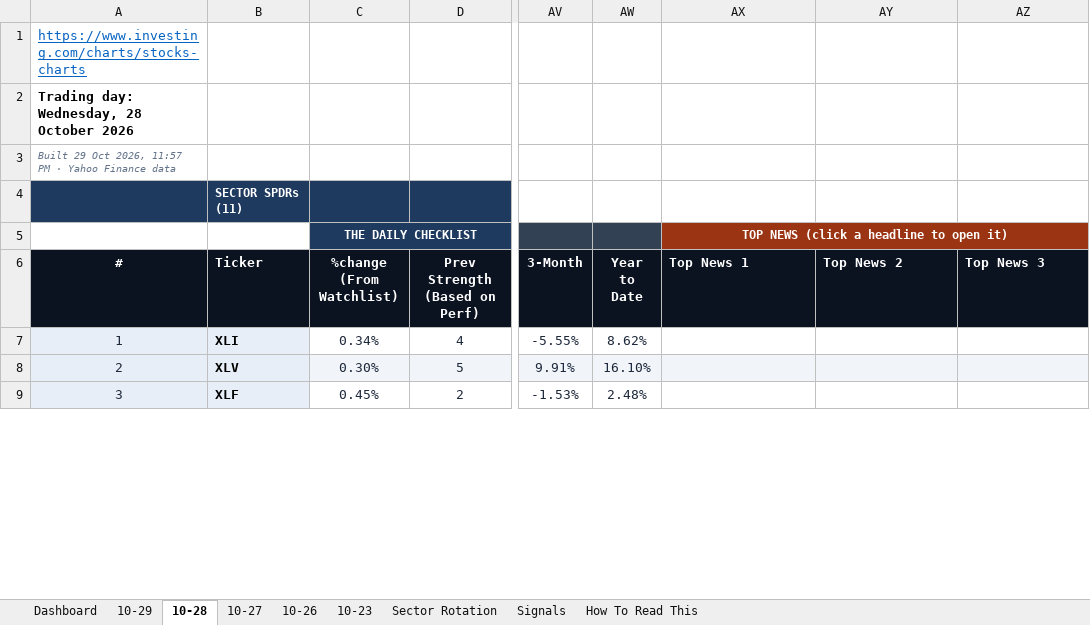
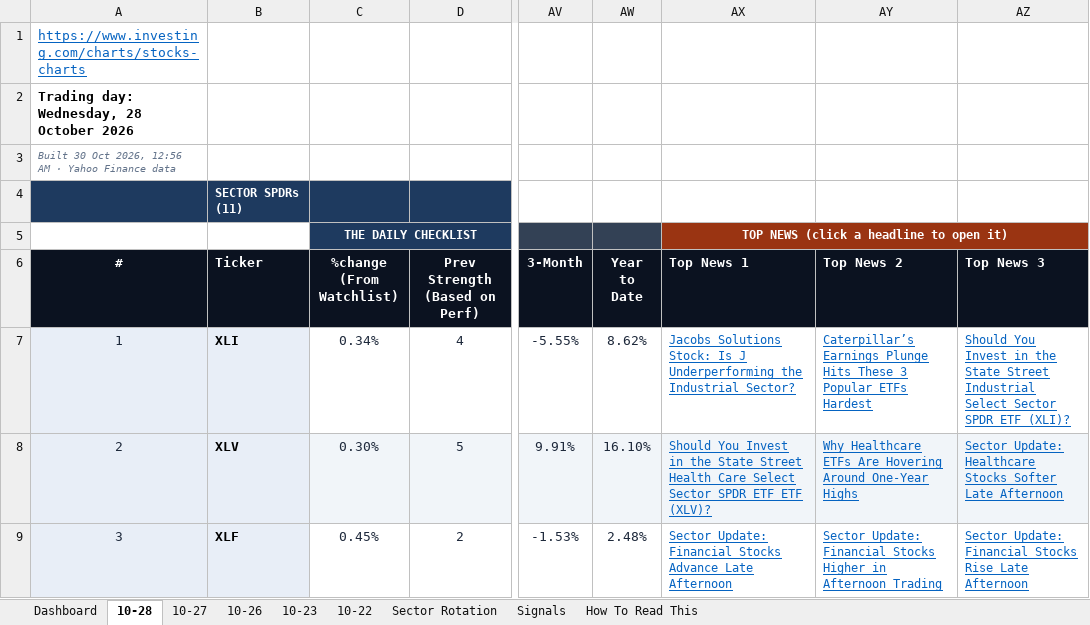
Before and after one commit to GeoWizard4645/Stock-Analysis-for-my-Grandpa, an Excel workbook: docs/data/latest.xlsx, sheet 10-28, drawn as a sheet; only a part is shown, gaps mark what is left out; values as stored, in another font and other column widths than the file's, no borders; conditional formats not drawn; the diff covers the shown part only; the diff names each change by its address in the sheet, - before the commit and + after, or states it on an @@ line.

```diff
--- a/docs/data/latest.xlsx (sheet 10-28)
+++ b/docs/data/latest.xlsx (sheet 10-28)
-sheet tab: 10-29
+sheet tab: 10-22
-A3 (#): Built 29 Oct 2026, 11:57 PM · Yahoo…
+A3 (#): Built 30 Oct 2026, 12:56 AM · Yahoo…
-AX7 (Top News 1): (empty)
+AX7 (Top News 1): Jacobs Solutions Stock: Is J Underperforming the Industrial Sector?
-AY7 (Top News 2): (empty)
+AY7 (Top News 2): Caterpillar’s Earnings Plunge Hits These 3 Popular ETFs Hardest
-AZ7 (Top News 3): (empty)
+AZ7 (Top News 3): Should You Invest in the State Street Industrial Select Sector SPDR ETF (XLI)?
-AX8 (Top News 1): (empty)
+AX8 (Top News 1): Should You Invest in the State Street Health Care Select Sector SPDR ETF ETF (XLV)?
-AY8 (Top News 2): (empty)
+AY8 (Top News 2): Why Healthcare ETFs Are Hovering Around One-Year Highs
-AZ8 (Top News 3): (empty)
+AZ8 (Top News 3): Sector Update: Healthcare Stocks Softer Late Afternoon
-AX9 (Top News 1): (empty)
+AX9 (Top News 1): Sector Update: Financial Stocks Advance Late Afternoon
-AY9 (Top News 2): (empty)
+AY9 (Top News 2): Sector Update: Financial Stocks Higher in Afternoon Trading
-AZ9 (Top News 3): (empty)
+AZ9 (Top News 3): Sector Update: Financial Stocks Rise Late Afternoon
```
Also changed, not shown: 111 edited cells elsewhere in this sheet, sheet Dashboard, sheet Signals, sheet Sector Rotation, sheet 10-26, sheet 10-23, sheet 10-27, 1 other file.
